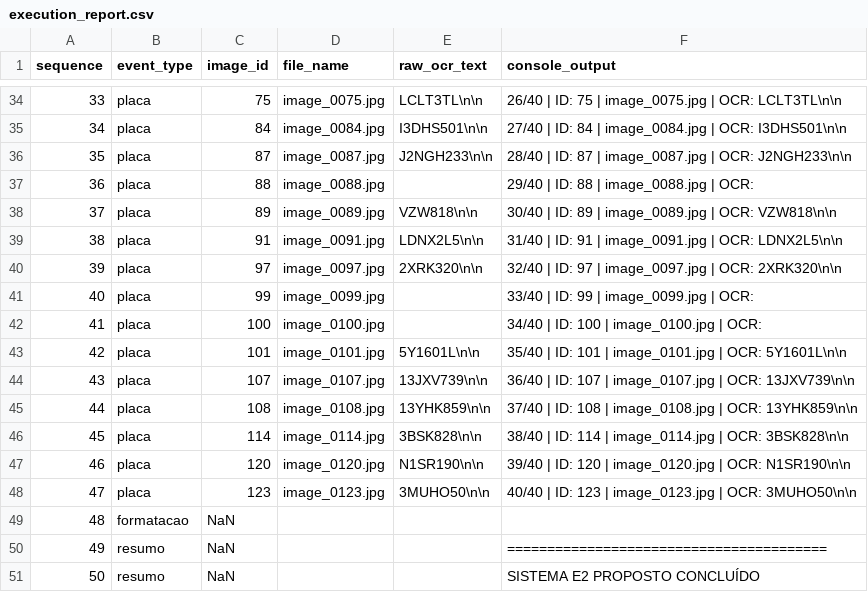
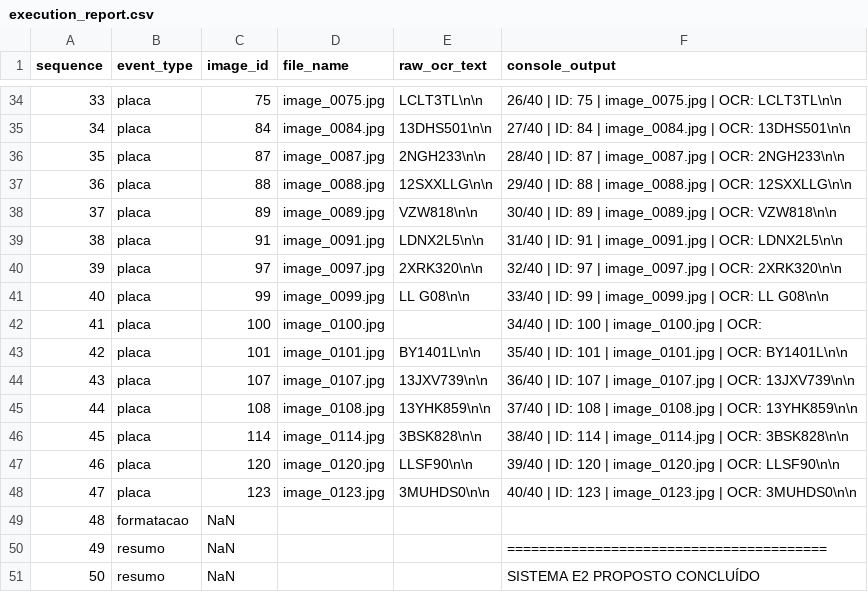
Before and after one commit to jjaoguedes/top-hat-license-plate-recognition, a CSV file: results/e2_proposed/execution_report.csv, drawn as a sheet; only a part is shown, gaps mark what is left out; the diff covers the shown part only.

```diff
--- a/results/e2_proposed/execution_report.csv
+++ b/results/e2_proposed/execution_report.csv
@@ -34,5 +34,5 @@ sequence,event_type,image_id,file_name,raw_ocr_text,console_output
 33,placa,75,image_0075.jpg,LCLT3TL\n\n,"26/40 | ID:   75 | image_0075.jpg | OCR: LCLT3TL\n\n"
-34,placa,84,image_0084.jpg,I3DHS501\n\n,"27/40 | ID:   84 | image_0084.jpg | OCR: I3DHS501\n\n"
-35,placa,87,image_0087.jpg,J2NGH233\n\n,"28/40 | ID:   87 | image_0087.jpg | OCR: J2NGH233\n\n"
-36,placa,88,image_0088.jpg,,"29/40 | ID:   88 | image_0088.jpg | OCR: "
+34,placa,84,image_0084.jpg,13DHS501\n\n,"27/40 | ID:   84 | image_0084.jpg | OCR: 13DHS501\n\n"
+35,placa,87,image_0087.jpg,2NGH233\n\n,"28/40 | ID:   87 | image_0087.jpg | OCR: 2NGH233\n\n"
+36,placa,88,image_0088.jpg,12SXXLLG\n\n,"29/40 | ID:   88 | image_0088.jpg | OCR: 12SXXLLG\n\n"
 37,placa,89,image_0089.jpg,VZW818\n\n,"30/40 | ID:   89 | image_0089.jpg | OCR: VZW818\n\n"
@@ -40,5 +40,5 @@ sequence,event_type,image_id,file_name,raw_ocr_text,console_output
 39,placa,97,image_0097.jpg,2XRK320\n\n,"32/40 | ID:   97 | image_0097.jpg | OCR: 2XRK320\n\n"
-40,placa,99,image_0099.jpg,,"33/40 | ID:   99 | image_0099.jpg | OCR: "
+40,placa,99,image_0099.jpg,LL G08\n\n,"33/40 | ID:   99 | image_0099.jpg | OCR: LL G08\n\n"
 41,placa,100,image_0100.jpg,,"34/40 | ID:  100 | image_0100.jpg | OCR: "
-42,placa,101,image_0101.jpg,5Y1601L\n\n,"35/40 | ID:  101 | image_0101.jpg | OCR: 5Y1601L\n\n"
+42,placa,101,image_0101.jpg,BY1401L\n\n,"35/40 | ID:  101 | image_0101.jpg | OCR: BY1401L\n\n"
 43,placa,107,image_0107.jpg,13JXV739\n\n,"36/40 | ID:  107 | image_0107.jpg | OCR: 13JXV739\n\n"
@@ -46,4 +46,4 @@ sequence,event_type,image_id,file_name,raw_ocr_text,console_output
 45,placa,114,image_0114.jpg,3BSK828\n\n,"38/40 | ID:  114 | image_0114.jpg | OCR: 3BSK828\n\n"
-46,placa,120,image_0120.jpg,N1SR190\n\n,"39/40 | ID:  120 | image_0120.jpg | OCR: N1SR190\n\n"
-47,placa,123,image_0123.jpg,3MUHO50\n\n,"40/40 | ID:  123 | image_0123.jpg | OCR: 3MUHO50\n\n"
+46,placa,120,image_0120.jpg,LLSF90\n\n,"39/40 | ID:  120 | image_0120.jpg | OCR: LLSF90\n\n"
+47,placa,123,image_0123.jpg,3MUHDS0\n\n,"40/40 | ID:  123 | image_0123.jpg | OCR: 3MUHDS0\n\n"
 48,formatacao,NaN,,,""
```
Also changed, not shown: 47 edited cells elsewhere in this file.
